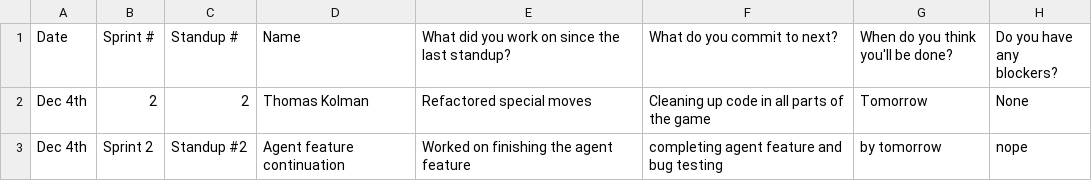
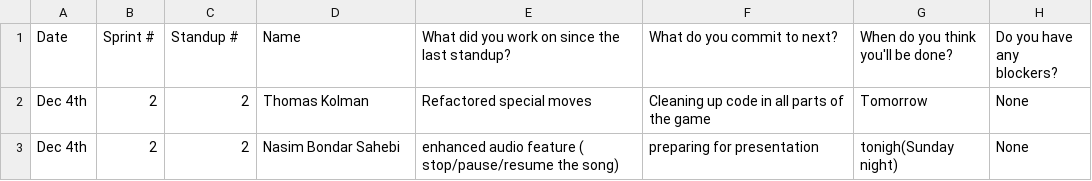
Before and after one commit to sogolsahebi/Threemusketeers-JavaAdventure, a CSV file: doc/s2/standups/standup2.csv, drawn as a sheet; removed rows and columns are numbered as before the commit, all else as after; the diff names each change by its address in the sheet, - before the commit and + after, or states it on an @@ line.

Commit message:
Update standup2.csv

```diff
--- a/doc/s2/standups/standup2.csv
+++ b/doc/s2/standups/standup2.csv
-row 3: Dec 4th | Sprint 2 | Standup #2 | Agent feature continuation | Worked on finishing the agent feature | completing agent feature and bug testing | by tomorrow | nope
+row 3: Dec 4th | 2 | 2 | Nasim Bondar Sahebi | enhanced audio feature ( stop/pause/resume the song) | preparing for presentation | tonigh(Sunday night) | None
```
